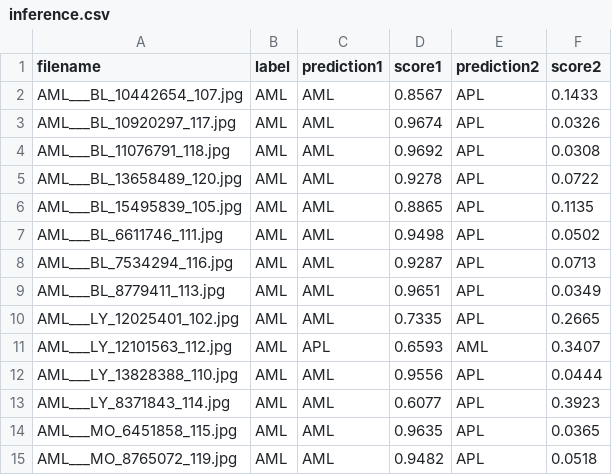
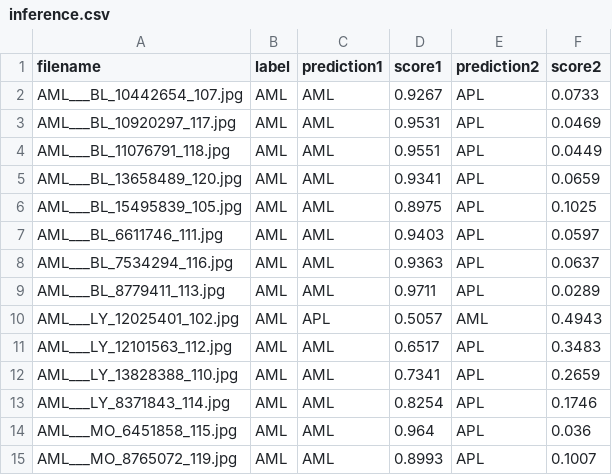
Before and after one commit to sarah-antillia/EfficientNet-Acute-Promyelocytic-Leukemia, a CSV file: projects/APL/inference/inference.csv, drawn as a sheet; only a part is shown; the diff covers the shown part only.

```diff
--- a/projects/APL/inference/inference.csv
+++ b/projects/APL/inference/inference.csv
@@ -1,15 +1,15 @@
 filename, label, prediction1, score1, prediction2, score2
-AML___BL_10442654_107.jpg,AML,AML,0.8567,APL,0.1433
-AML___BL_10920297_117.jpg,AML,AML,0.9674,APL,0.0326
-AML___BL_11076791_118.jpg,AML,AML,0.9692,APL,0.0308
-AML___BL_13658489_120.jpg,AML,AML,0.9278,APL,0.0722
-AML___BL_15495839_105.jpg,AML,AML,0.8865,APL,0.1135
-AML___BL_6611746_111.jpg,AML,AML,0.9498,APL,0.0502
-AML___BL_7534294_116.jpg,AML,AML,0.9287,APL,0.0713
-AML___BL_8779411_113.jpg,AML,AML,0.9651,APL,0.0349
-AML___LY_12025401_102.jpg,AML,AML,0.7335,APL,0.2665
-AML___LY_12101563_112.jpg,AML,APL,0.6593,AML,0.3407
-AML___LY_13828388_110.jpg,AML,AML,0.9556,APL,0.0444
-AML___LY_8371843_114.jpg,AML,AML,0.6077,APL,0.3923
-AML___MO_6451858_115.jpg,AML,AML,0.9635,APL,0.0365
-AML___MO_8765072_119.jpg,AML,AML,0.9482,APL,0.0518
+AML___BL_10442654_107.jpg,AML,AML,0.9267,APL,0.0733
+AML___BL_10920297_117.jpg,AML,AML,0.9531,APL,0.0469
+AML___BL_11076791_118.jpg,AML,AML,0.9551,APL,0.0449
+AML___BL_13658489_120.jpg,AML,AML,0.9341,APL,0.0659
+AML___BL_15495839_105.jpg,AML,AML,0.8975,APL,0.1025
+AML___BL_6611746_111.jpg,AML,AML,0.9403,APL,0.0597
+AML___BL_7534294_116.jpg,AML,AML,0.9363,APL,0.0637
+AML___BL_8779411_113.jpg,AML,AML,0.9711,APL,0.0289
+AML___LY_12025401_102.jpg,AML,APL,0.5057,AML,0.4943
+AML___LY_12101563_112.jpg,AML,AML,0.6517,APL,0.3483
+AML___LY_13828388_110.jpg,AML,AML,0.7341,APL,0.2659
+AML___LY_8371843_114.jpg,AML,AML,0.8254,APL,0.1746
+AML___MO_6451858_115.jpg,AML,AML,0.964,APL,0.036
+AML___MO_8765072_119.jpg,AML,AML,0.8993,APL,0.1007
```
Also changed, not shown: 58 edited cells elsewhere in this file, projects/APL/eval/train_accuracies.csv, projects/APL/eval/train_losses.csv, 25 other files.
